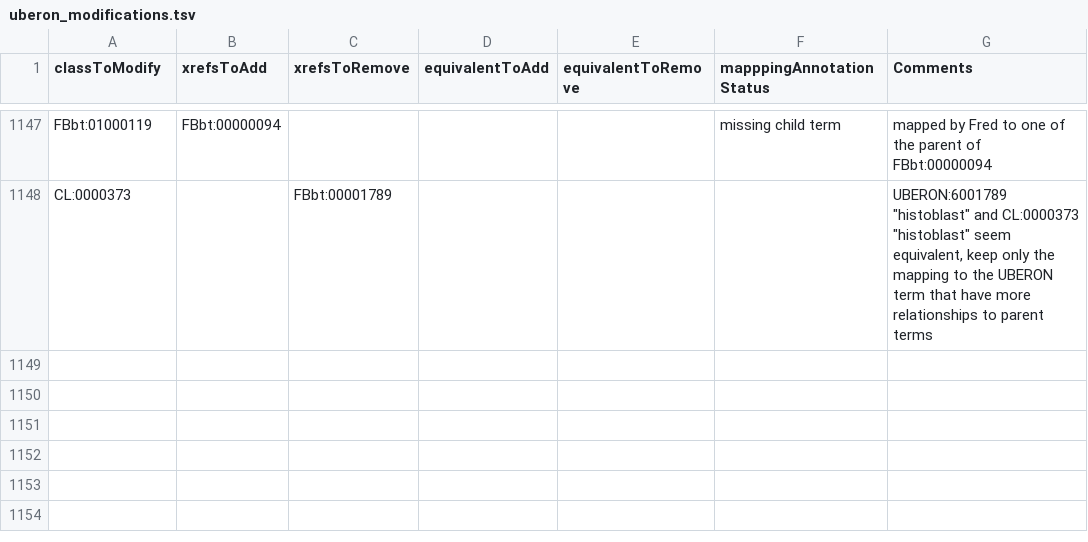
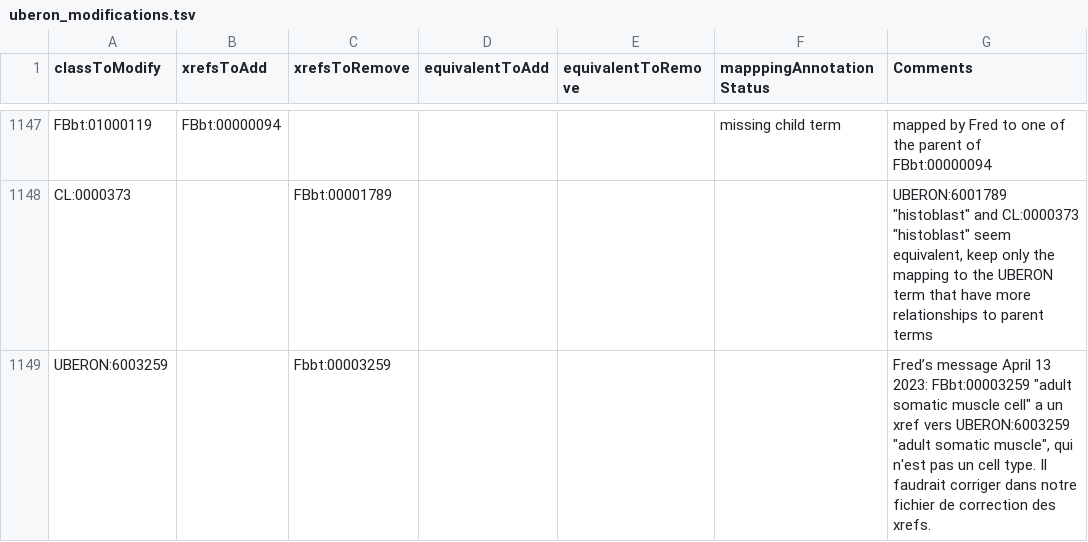
Before and after one commit to BgeeDB/bgee_pipeline, a TSV file: source_files/uberon/uberon_modifications.tsv, drawn as a sheet; only a part is shown, gaps mark what is left out; the diff names each change by its address in the sheet, - before the commit and + after, or states it on an @@ line.

Commit message:
UBERON:6003259 (xrefToRemove) : FBbt:00003259, see Fred's message on slack, April 13th 2023

```diff
--- a/source_files/uberon/uberon_modifications.tsv
+++ b/source_files/uberon/uberon_modifications.tsv
+row 1149: UBERON:6003259 |  | Fbbt:00003259 |  |  |  | Fred’s message April 13 2023: FBbt:00003259 "adult somatic muscle cell" a un xref vers UBERON:6003259 "adult somatic muscle", qui n'est pas un cell type. Il faudrait corriger dans notre fichier de correction des xrefs.
```
